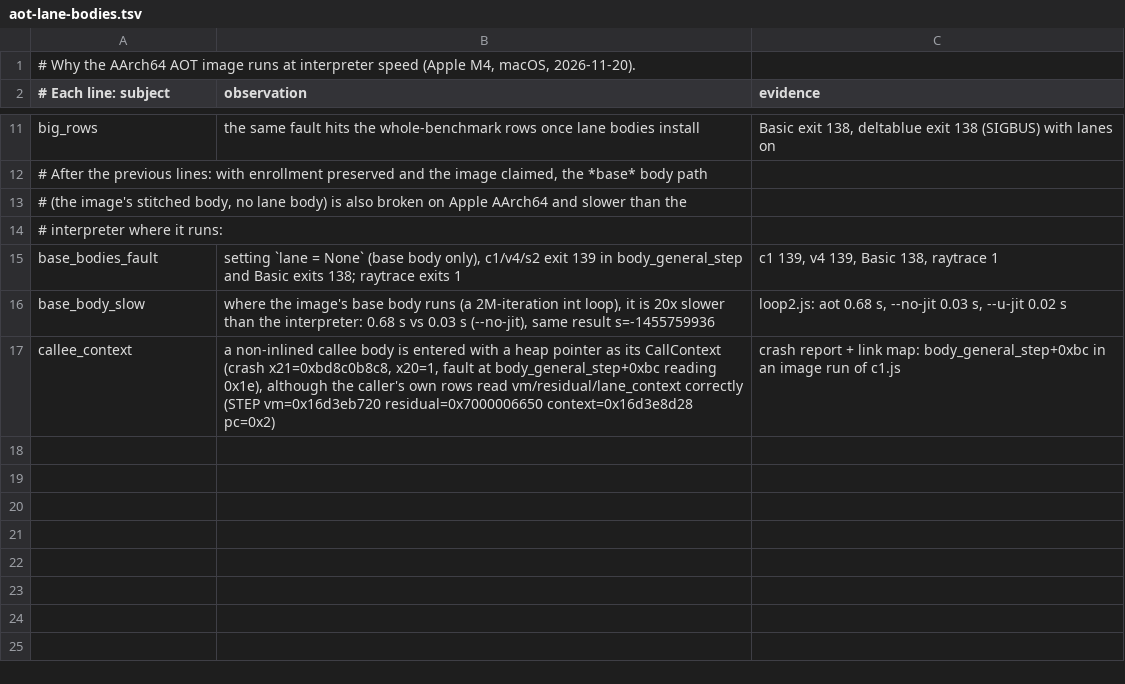
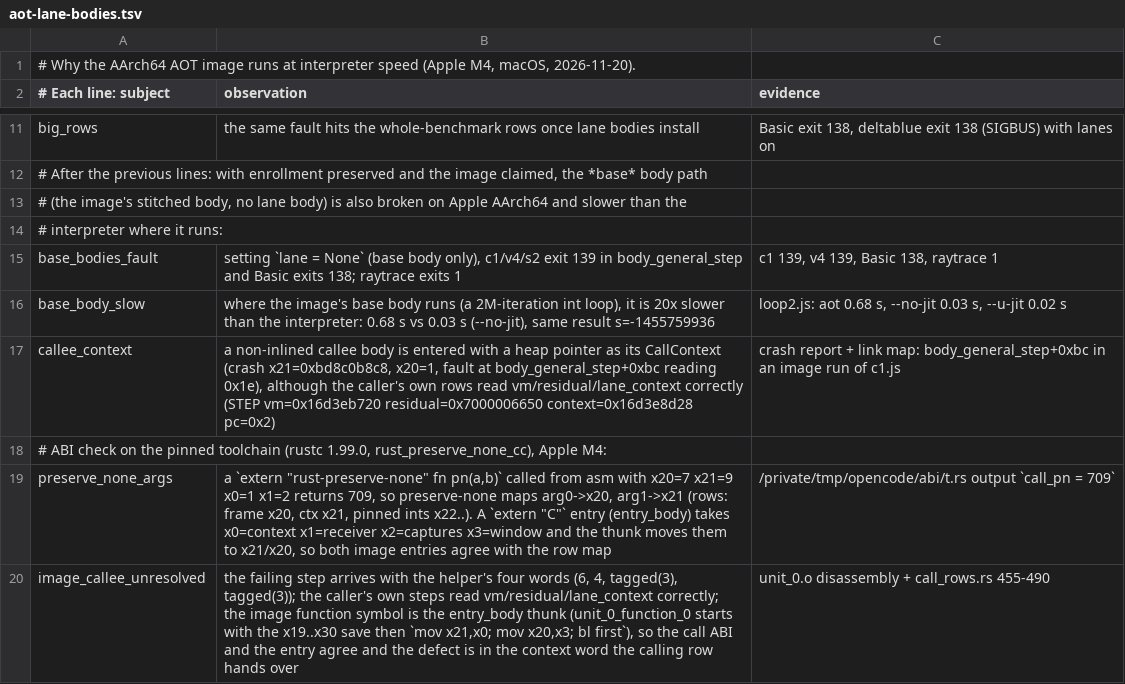
Before and after one commit to butaji/quench, a TSV file: research/aot/arm64/aot-lane-bodies.tsv, drawn as a sheet; only a part is shown, gaps mark what is left out.

Commit message:
Verify the row ABI on the pinned toolchain: preserve-none maps frame to x20, context to x21
A standalone check (rustc 1.99.0, rust_preserve_none_cc) calls an
extern "rust-preserve-none" fn pn(a, b) from assembly with x20=7, x21=9, x0=1, x1=2 and
gets 709, so preserve-none takes arg0 in x20 and arg1 in x21 — the row map (frame x20, ctx
x21) that both image entries already follow. The image's function symbol is the entry_body
thunk, so the calling row and the callee agree on the ABI; the fault is in the context word
the calling row hands over.

```diff
--- a/research/aot/arm64/aot-lane-bodies.tsv
+++ b/research/aot/arm64/aot-lane-bodies.tsv
@@ -17 +17,4 @@ base_body_slow	where the image's base body runs (a 2M-iteration int loop), it is
 callee_context	a non-inlined callee body is entered with a heap pointer as its CallContext (crash x21=0xbd8c0b8c8, x20=1, fault at body_general_step+0xbc reading 0x1e), although the caller's own rows read vm/residual/lane_context correctly (STEP vm=0x16d3eb720 residual=0x7000006650 context=0x16d3e8d28 pc=0x2)	crash report + link map: body_general_step+0xbc in an image run of c1.js
+# ABI check on the pinned toolchain (rustc 1.99.0, rust_preserve_none_cc), Apple M4:
+preserve_none_args	a `extern "rust-preserve-none" fn pn(a,b)` called from asm with x20=7 x21=9 x0=1 x1=2 returns 709, so preserve-none maps arg0->x20, arg1->x21 (rows: frame x20, ctx x21, pinned ints x22..). A `extern "C"` entry (entry_body) takes x0=context x1=receiver x2=captures x3=window and the thunk moves them to x21/x20, so both image entries agree with the row map	/private/tmp/opencode/abi/t.rs output `call_pn = 709`
+image_callee_unresolved	the failing step arrives with the helper's four words (6, 4, tagged(3), tagged(3)); the caller's own steps read vm/residual/lane_context correctly; the image function symbol is the entry_body thunk (unit_0_function_0 starts with the x19..x30 save then `mov x21,x0; mov x20,x3; bl first`), so the call ABI and the entry agree and the defect is in the context word the calling row hands over	unit_0.o disassembly + call_rows.rs 455-490
```
